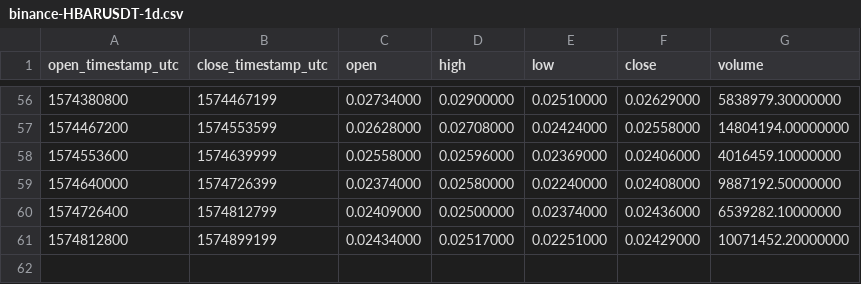
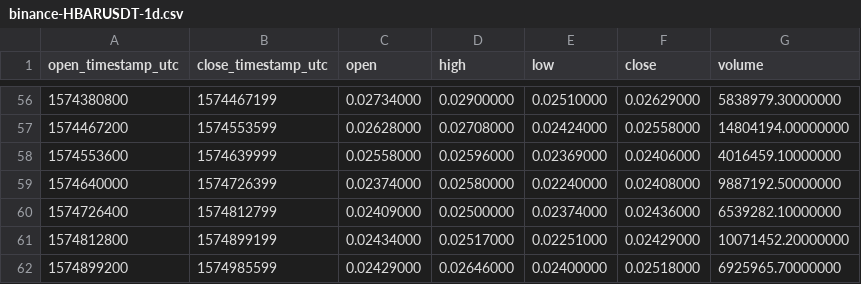
Before and after one commit to cryptobigbro/binance-HBARUSDT, a CSV file: binance-HBARUSDT-1d.csv, drawn as a sheet; only a part is shown, gaps mark what is left out.

```diff
--- a/binance-HBARUSDT-1d.csv
+++ b/binance-HBARUSDT-1d.csv
@@ -61 +61,2 @@ open_timestamp_utc,close_timestamp_utc,open,high,low,close,volume
 1574812800,1574899199,0.02434000,0.02517000,0.02251000,0.02429000,10071452.20000000
+1574899200,1574985599,0.02429000,0.02646000,0.02400000,0.02518000,6925965.70000000
```
Also changed, not shown: binance-HBARUSDT-1h.csv.
